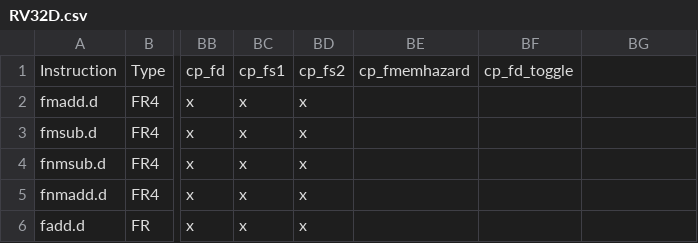
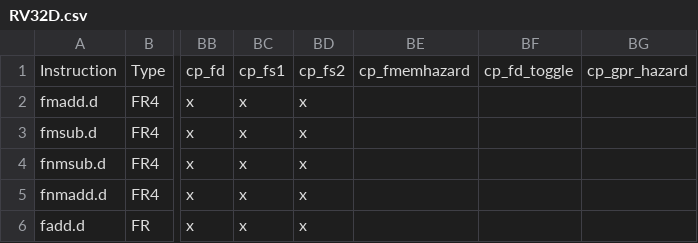
Before and after one commit to openhwgroup/cvw-arch-verif, a CSV file: testplans/RV32D.csv, drawn as a sheet; only a part is shown, gaps mark what is left out; the diff names each change by its address in the sheet, - before the commit and + after, or states it on an @@ line.

Commit message:
restored cp_gpr_hazard to all FP testplans

```diff
--- a/testplans/RV32D.csv
+++ b/testplans/RV32D.csv
-BG1: (empty)
+BG1: cp_gpr_hazard
```
Also changed, not shown: testplans/RV32F.csv, testplans/RV32ZfaD.csv, 9 other files.
